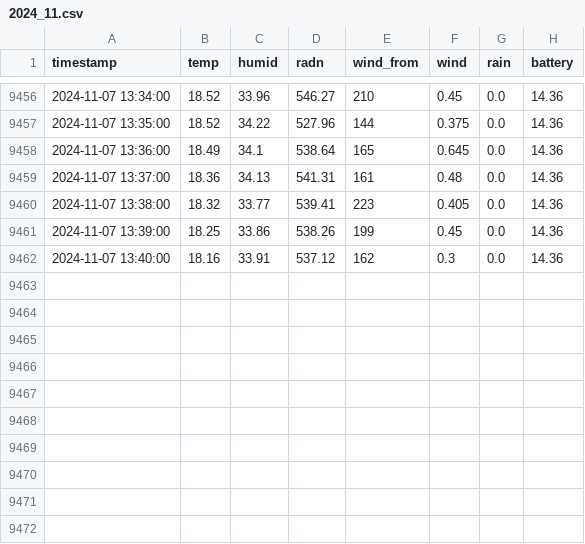
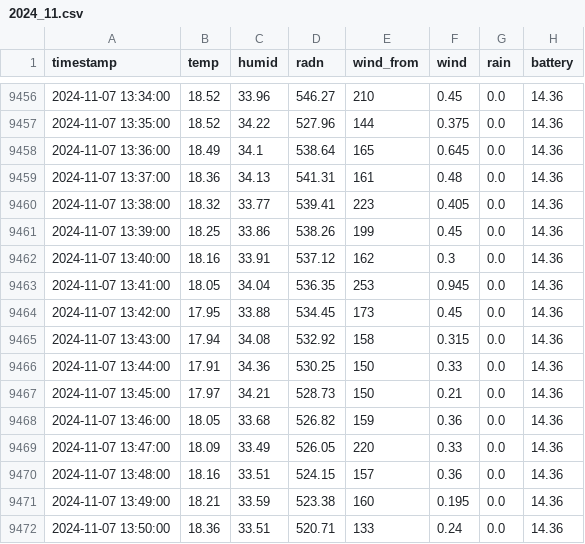
Before and after one commit to ffe4el/2024_SAP, a CSV file: weather_data/2024_11.csv, drawn as a sheet; only a part is shown, gaps mark what is left out.

Commit message:
Update Weather Data - 2024-11-07

```diff
--- a/weather_data/2024_11.csv
+++ b/weather_data/2024_11.csv
@@ -9462 +9462,11 @@ timestamp,temp,humid,radn,wind_from,wind,rain,battery
 2024-11-07 13:40:00,18.16,33.91,537.12,162,0.3,0.0,14.36
+2024-11-07 13:41:00,18.05,34.04,536.35,253,0.945,0.0,14.36
+2024-11-07 13:42:00,17.95,33.88,534.45,173,0.45,0.0,14.36
+2024-11-07 13:43:00,17.94,34.08,532.92,158,0.315,0.0,14.36
+2024-11-07 13:44:00,17.91,34.36,530.25,150,0.33,0.0,14.36
+2024-11-07 13:45:00,17.97,34.21,528.73,150,0.21,0.0,14.36
+2024-11-07 13:46:00,18.05,33.68,526.82,159,0.36,0.0,14.36
+2024-11-07 13:47:00,18.09,33.49,526.05,220,0.33,0.0,14.36
+2024-11-07 13:48:00,18.16,33.51,524.15,157,0.36,0.0,14.36
+2024-11-07 13:49:00,18.21,33.59,523.38,160,0.195,0.0,14.36
+2024-11-07 13:50:00,18.36,33.51,520.71,133,0.24,0.0,14.36
```
